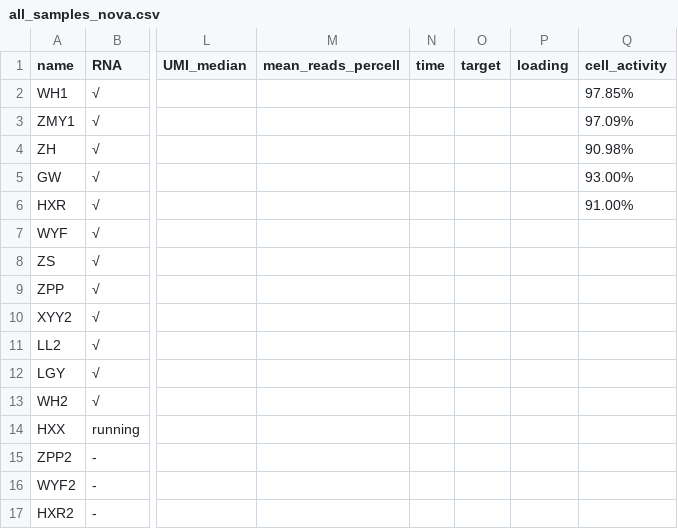
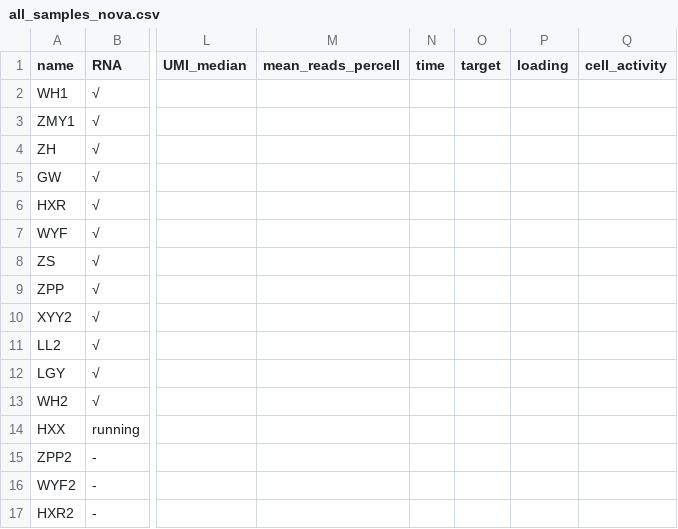
Before and after one commit to gao-lab/SLE-ImmuneAtlas, a CSV file: all_samples_nova.csv, drawn as a sheet; only a part is shown, gaps mark what is left out; the diff names each change by its address in the sheet, - before the commit and + after, or states it on an @@ line.

Commit message:
del error in nova.csv

```diff
--- a/all_samples_nova.csv
+++ b/all_samples_nova.csv
-Q2 (cell_activity): 97.85%
+Q2 (cell_activity): (empty)
-Q3 (cell_activity): 97.09%
+Q3 (cell_activity): (empty)
-Q4 (cell_activity): 90.98%
+Q4 (cell_activity): (empty)
-Q5 (cell_activity): 93.00%
+Q5 (cell_activity): (empty)
-Q6 (cell_activity): 91.00%
+Q6 (cell_activity): (empty)
```
